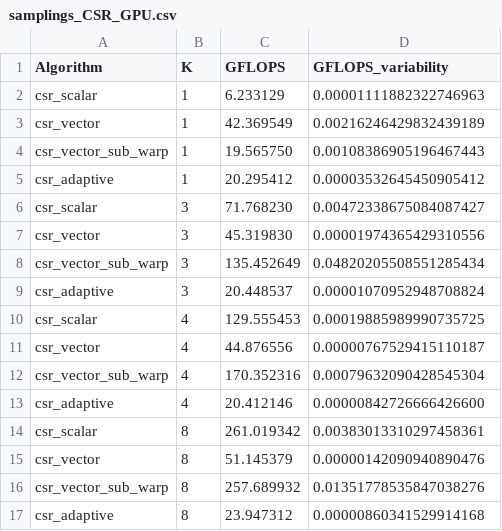
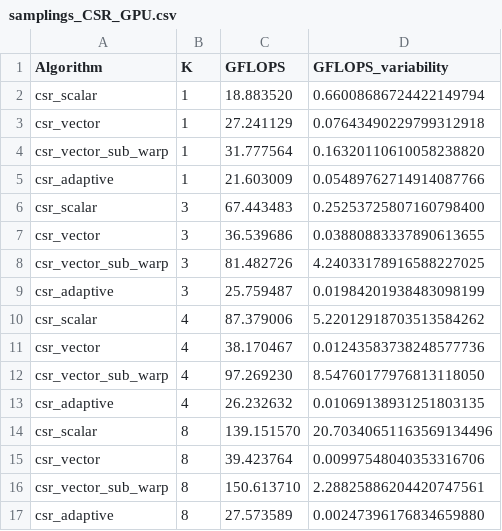
Before and after one commit to ludovico99/Progetto-SCPA, a CSV file: plots/samplings_CSR_GPU.csv, drawn as a sheet; only a part is shown; the diff covers the shown part only.

```diff
--- a/plots/samplings_CSR_GPU.csv
+++ b/plots/samplings_CSR_GPU.csv
@@ -1,17 +1,17 @@
 Algorithm,K,GFLOPS,GFLOPS_variability
-csr_scalar,1, 6.233129,0.00001111882322746963
-csr_vector,1, 42.369549,0.00216246429832439189
-csr_vector_sub_warp,1, 19.565750,0.00108386905196467443
-csr_adaptive,1, 20.295412,0.00003532645450905412
-csr_scalar,3, 71.768230,0.00472338675084087427
-csr_vector,3, 45.319830,0.00001974365429310556
-csr_vector_sub_warp,3, 135.452649,0.04820205508551285434
-csr_adaptive,3, 20.448537,0.00001070952948708824
-csr_scalar,4, 129.555453,0.00019885989990735725
-csr_vector,4, 44.876556,0.00000767529415110187
-csr_vector_sub_warp,4, 170.352316,0.00079632090428545304
-csr_adaptive,4, 20.412146,0.00000842726666426600
-csr_scalar,8, 261.019342,0.00383013310297458361
-csr_vector,8, 51.145379,0.00000142090940890476
-csr_vector_sub_warp,8, 257.689932,0.01351778535847038276
-csr_adaptive,8, 23.947312,0.00000860341529914168
+csr_scalar,1, 18.883520,0.66008686724422149794
+csr_vector,1, 27.241129,0.07643490229799312918
+csr_vector_sub_warp,1, 31.777564,0.16320110610058238820
+csr_adaptive,1, 21.603009,0.05489762714914087766
+csr_scalar,3, 67.443483,0.25253725807160798400
+csr_vector,3, 36.539686,0.03880883337890613655
+csr_vector_sub_warp,3, 81.482726,4.24033178916588227025
+csr_adaptive,3, 25.759487,0.01984201938483098199
+csr_scalar,4, 87.379006,5.22012918703513584262
+csr_vector,4, 38.170467,0.01243583738248577736
+csr_vector_sub_warp,4, 97.269230,8.54760177976813118050
+csr_adaptive,4, 26.232632,0.01069138931251803135
+csr_scalar,8, 139.151570,20.70340651163569134496
+csr_vector,8, 39.423764,0.00997548040353316706
+csr_vector_sub_warp,8, 150.613710,2.28825886204420747561
+csr_adaptive,8, 27.573589,0.00247396176834659880
```
Also changed, not shown: 32 edited cells elsewhere in this file, 5 other files.
